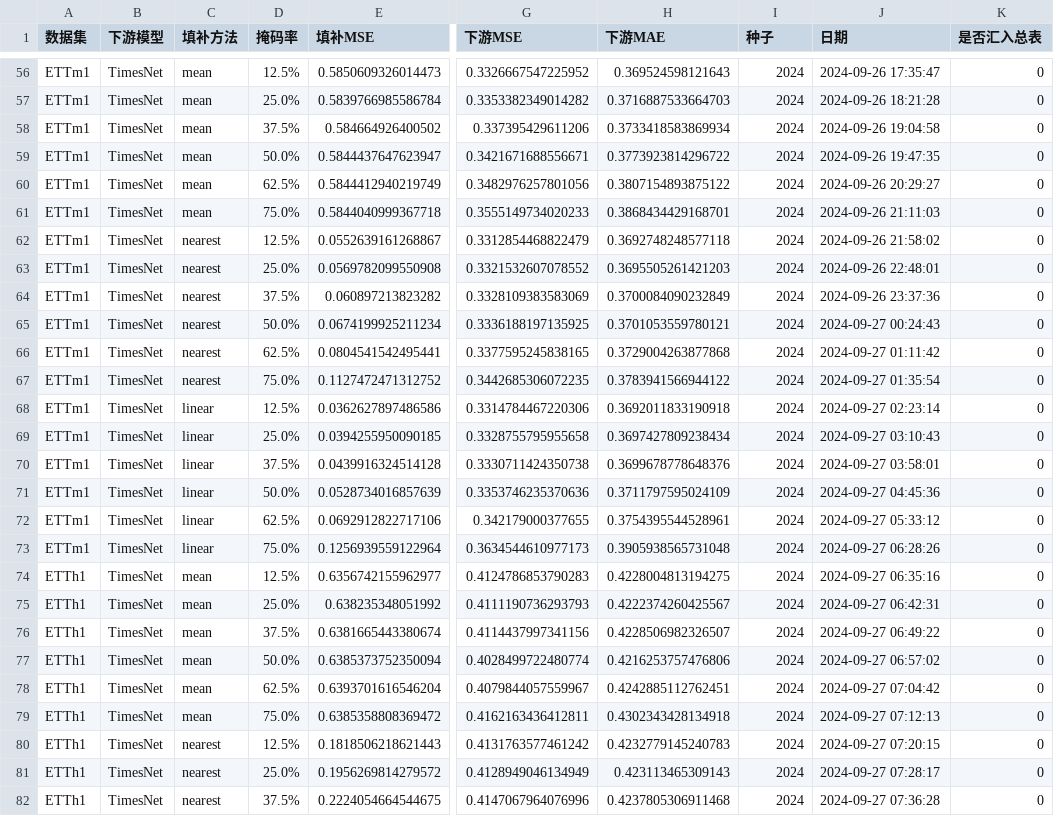
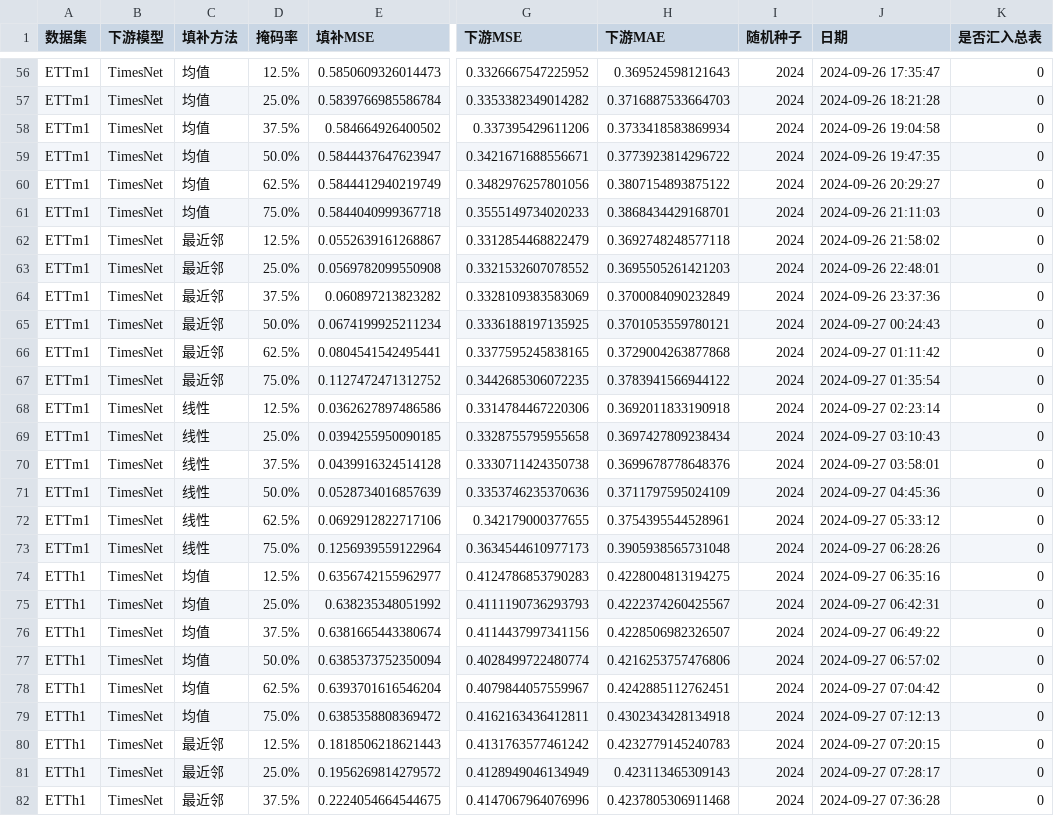
Before and after one commit to Wutianmei666/TSA, a CSV file: R.csv, drawn as a sheet; only a part is shown, gaps mark what is left out; the diff covers the shown part only; the diff names each change by its address in the sheet, - before the commit and + after, or states it on an @@ line.

```diff
--- a/R.csv
+++ b/R.csv
-I1: 种子
+I1: 随机种子
-C56:C61 (填补方法): mean
+C56:C61 (填补方法): 均值
-C62:C67 (填补方法): nearest
+C62:C67 (填补方法): 最近邻
-C68:C73 (填补方法): linear
+C68:C73 (填补方法): 线性
-C74:C79 (填补方法): mean
+C74:C79 (填补方法): 均值
-C80:C82 (填补方法): nearest
+C80:C82 (填补方法): 最近邻
```
Also changed, not shown: 132 edited cells elsewhere in this file.
